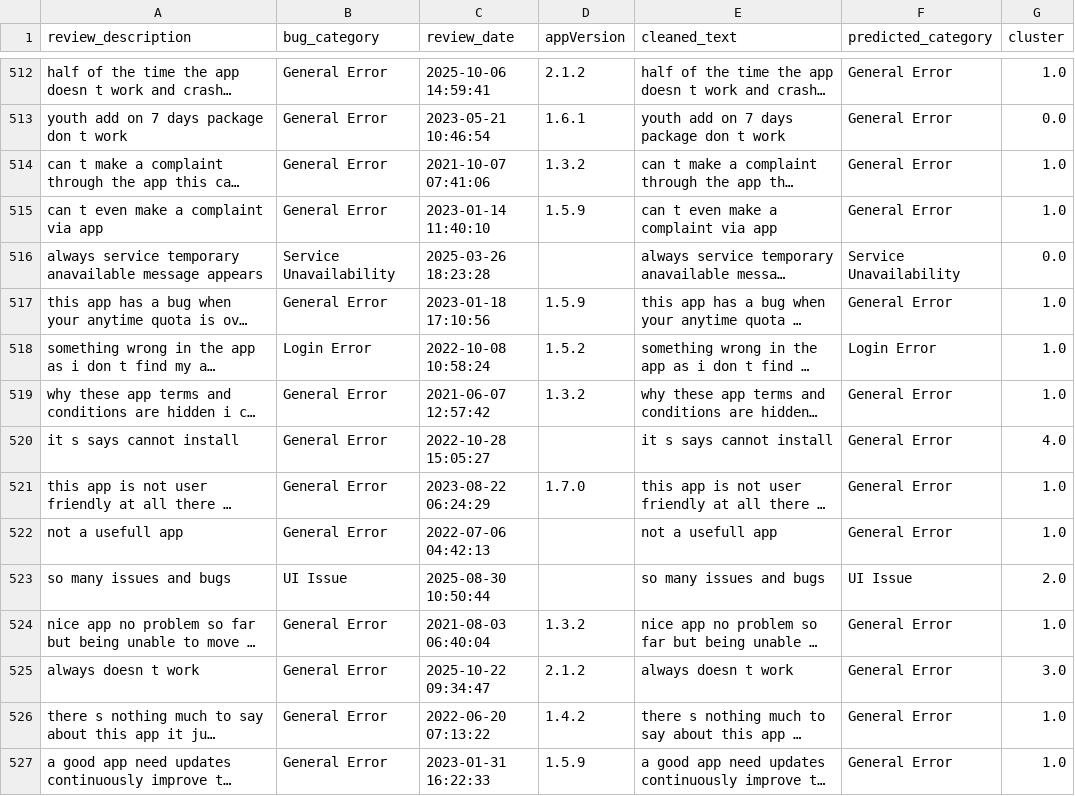
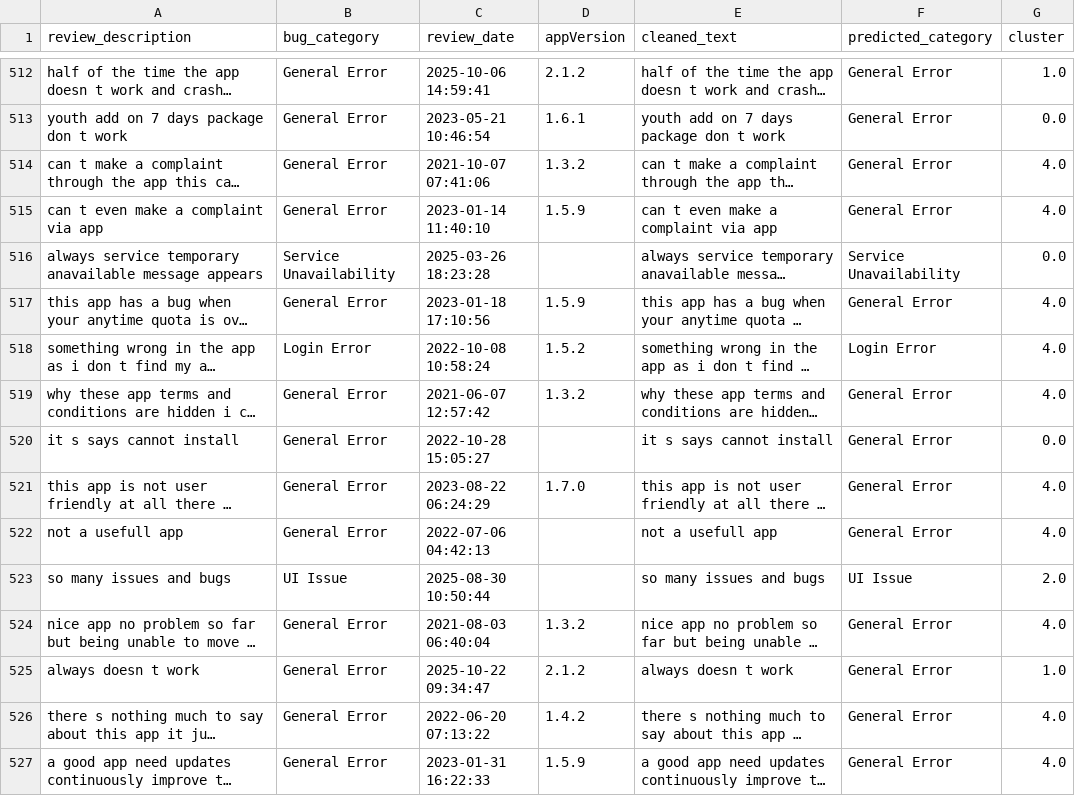
Before and after one commit to Team-SLT/slt-bug-analytics-dashboard, a CSV file: data/reclassified_bugs_with_sbert.csv, drawn as a sheet; only a part is shown, gaps mark what is left out; long unchanged cells end in …; the diff covers the shown part only; the diff names each change by its address in the sheet, - before the commit and + after, or states it on an @@ line.

```diff
--- a/data/reclassified_bugs_with_sbert.csv
+++ b/data/reclassified_bugs_with_sbert.csv
-G514:G515 (cluster): 1.0
+G514:G515 (cluster): 4.0
-G517:G519 (cluster): 1.0
+G517:G519 (cluster): 4.0
-G520 (cluster): 4.0
+G520 (cluster): 0.0
-G521:G522 (cluster): 1.0
+G521:G522 (cluster): 4.0
-G524 (cluster): 1.0
+G524 (cluster): 4.0
-G525 (cluster): 3.0
+G525 (cluster): 1.0
-G526:G527 (cluster): 1.0
+G526:G527 (cluster): 4.0
```
Also changed, not shown: 1 added row, 16 moved rows and 41 edited cells elsewhere in this file, data/bug_predictions.csv, data/categorized_bugs.csv, 4 other files.
